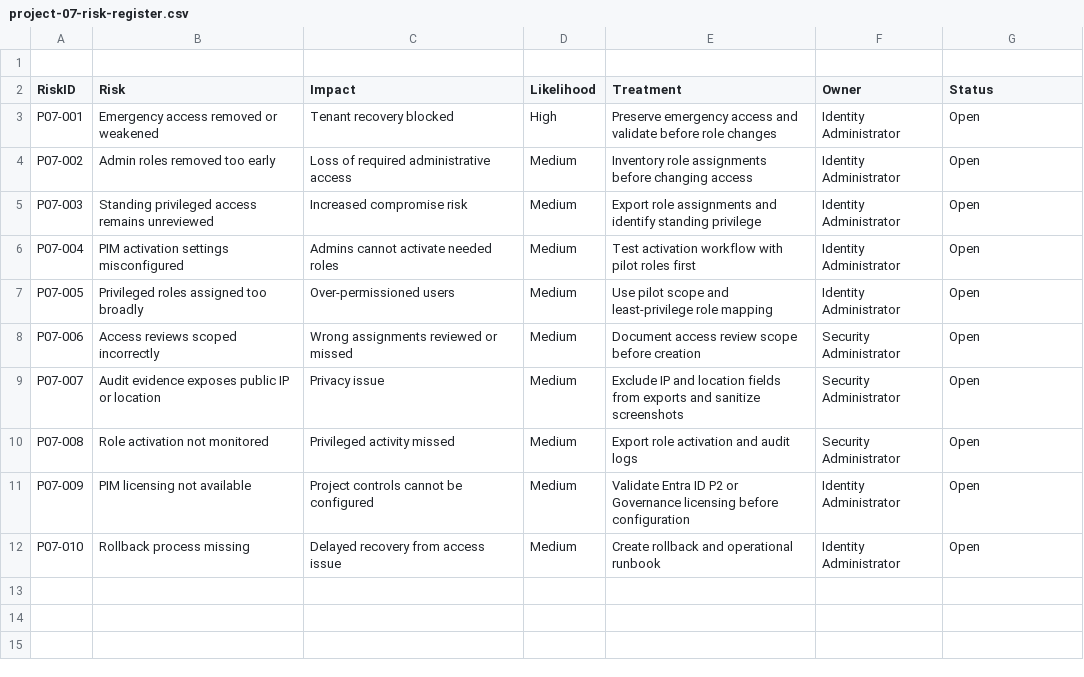
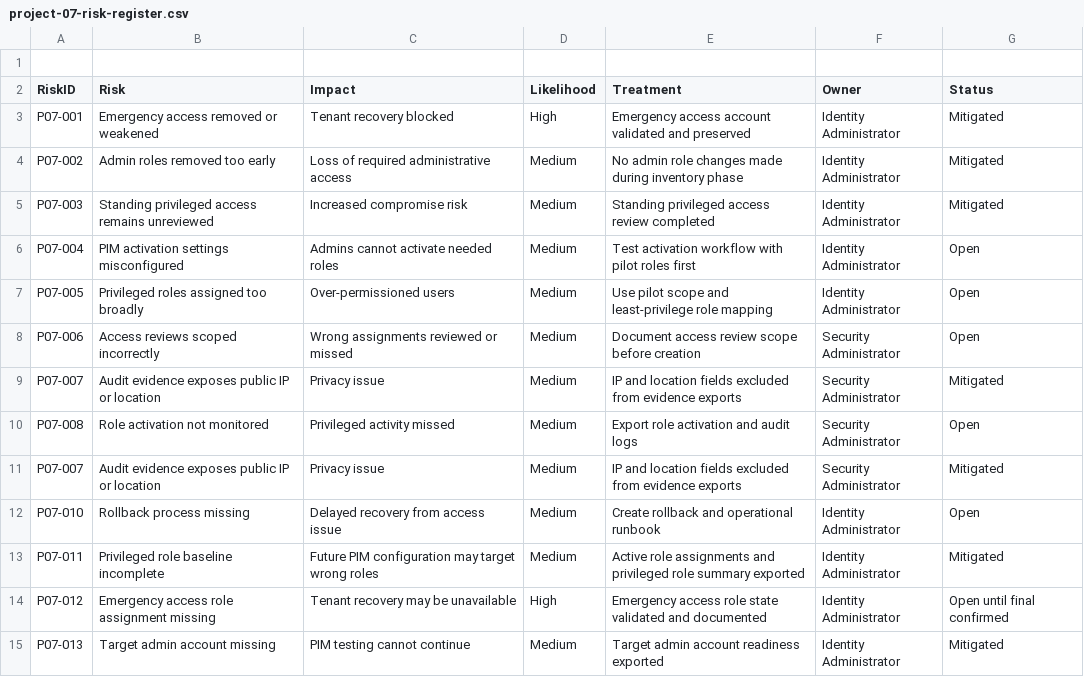
Before and after one commit to SHJeong97/Azure, a CSV file: Project/hybrid-windows-server-enterprise-modernization/projects/07-pim-admin-roles-access-reviews/data/project-07-risk-register.csv, drawn as a sheet.

Commit message:
Update project-07-risk-register.csv

```diff
--- a/Project/hybrid-windows-server-enterprise-modernization/projects/07-pim-admin-roles-access-reviews/data/project-07-risk-register.csv
+++ b/Project/hybrid-windows-server-enterprise-modernization/projects/07-pim-admin-roles-access-reviews/data/project-07-risk-register.csv
@@ -2,5 +2,5 @@
 RiskID,Risk,Impact,Likelihood,Treatment,Owner,Status
-P07-001,Emergency access removed or weakened,Tenant recovery blocked,High,Preserve emergency access and validate before role changes,Identity Administrator,Open
-P07-002,Admin roles removed too early,Loss of required administrative access,Medium,Inventory role assignments before changing access,Identity Administrator,Open
-P07-003,Standing privileged access remains unreviewed,Increased compromise risk,Medium,Export role assignments and identify standing privilege,Identity Administrator,Open
+P07-001,Emergency access removed or weakened,Tenant recovery blocked,High,Emergency access account validated and preserved,Identity Administrator,Mitigated
+P07-002,Admin roles removed too early,Loss of required administrative access,Medium,No admin role changes made during inventory phase,Identity Administrator,Mitigated
+P07-003,Standing privileged access remains unreviewed,Increased compromise risk,Medium,Standing privileged access review completed,Identity Administrator,Mitigated
 P07-004,PIM activation settings misconfigured,Admins cannot activate needed roles,Medium,Test activation workflow with pilot roles first,Identity Administrator,Open
@@ -8,5 +8,8 @@ P07-005,Privileged roles assigned too broadly,Over-permissioned users,Medium,Use
 P07-006,Access reviews scoped incorrectly,Wrong assignments reviewed or missed,Medium,Document access review scope before creation,Security Administrator,Open
-P07-007,Audit evidence exposes public IP or location,Privacy issue,Medium,Exclude IP and location fields from exports and sanitize screenshots,Security Administrator,Open
+P07-007,Audit evidence exposes public IP or location,Privacy issue,Medium,IP and location fields excluded from evidence exports,Security Administrator,Mitigated
 P07-008,Role activation not monitored,Privileged activity missed,Medium,Export role activation and audit logs,Security Administrator,Open
-P07-009,PIM licensing not available,Project controls cannot be configured,Medium,Validate Entra ID P2 or Governance licensing before configuration,Identity Administrator,Open
+P07-007,Audit evidence exposes public IP or location,Privacy issue,Medium,IP and location fields excluded from evidence exports,Security Administrator,Mitigated
 P07-010,Rollback process missing,Delayed recovery from access issue,Medium,Create rollback and operational runbook,Identity Administrator,Open
+P07-011,Privileged role baseline incomplete,Future PIM configuration may target wrong roles,Medium,Active role assignments and privileged role summary exported,Identity Administrator,Mitigated
+P07-012,Emergency access role assignment missing,Tenant recovery may be unavailable,High,Emergency access role state validated and documented,Identity Administrator,Open until final confirmed
+P07-013,Target admin account missing,PIM testing cannot continue,Medium,Target admin account readiness exported,Identity Administrator,Mitigated
```
